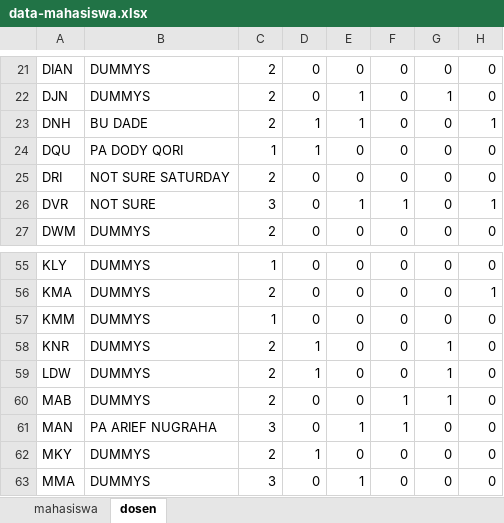
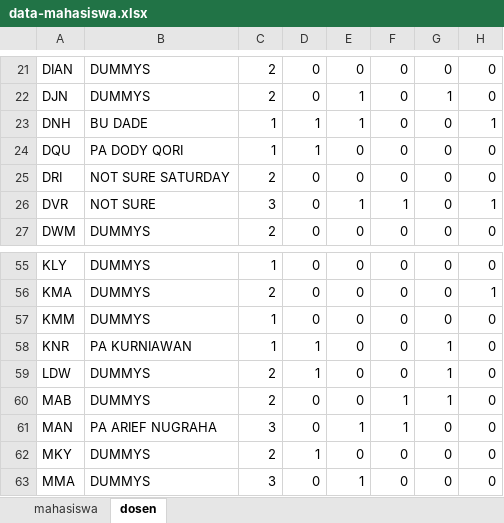
Before and after one commit to omiqbaltawakkal/tugasakhir, an Excel workbook: data-mahasiswa.xlsx, sheet dosen, drawn as a sheet; only a part is shown, gaps mark what is left out; values as stored, in another font and other column widths than the file's, no borders; the diff names each change by its address in the sheet, - before the commit and + after, or states it on an @@ line.

```diff
--- a/data-mahasiswa.xlsx (sheet dosen)
+++ b/data-mahasiswa.xlsx (sheet dosen)
-C23: 2
+C23: 1
-B58: DUMMYS
+B58: PA KURNIAWAN
-C58: 2
+C58: 1
```
Also changed, not shown: dummy.xlsx, 7 other files.
